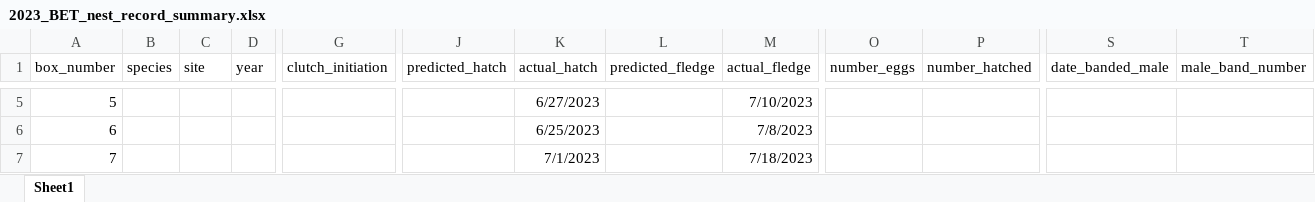
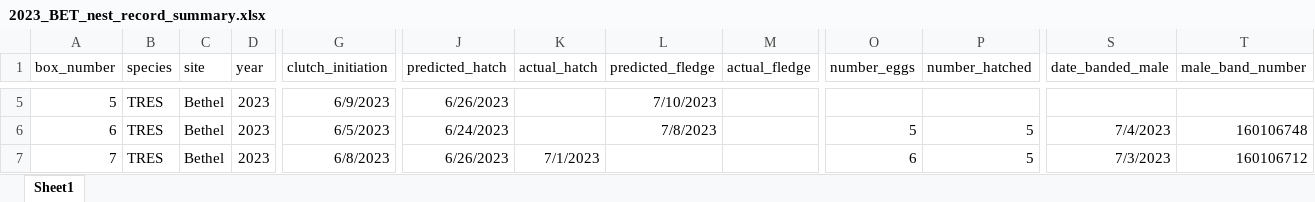
Before and after one commit to rjfriendly2/Tree-Swallow-Nest-Box-Monitoring, an Excel workbook: data/2023_BET_nest_record_summary.xlsx, sheet Sheet1, drawn as a sheet; only a part is shown, gaps mark what is left out; values as stored, in another font and other column widths than the file's, no borders; the diff covers the shown part only; the diff names each change by its address in the sheet, - before the commit and + after, or states it on an @@ line.

```diff
--- a/data/2023_BET_nest_record_summary.xlsx (sheet Sheet1)
+++ b/data/2023_BET_nest_record_summary.xlsx (sheet Sheet1)
-B5:B7 (species): (empty)
+B5:B7 (species): TRES
-C5:C7 (site): (empty)
+C5:C7 (site): Bethel
-D5:D7 (year): (empty)
+D5:D7 (year): 2023
-G5 (clutch_initiation): (empty)
+G5 (clutch_initiation): 6/9/2023
-J5 (predicted_hatch): (empty)
+J5 (predicted_hatch): 6/26/2023
-K5 (actual_hatch): 6/27/2023
+K5 (actual_hatch): (empty)
-L5 (predicted_fledge): (empty)
+L5 (predicted_fledge): 7/10/2023
-M5 (actual_fledge): 7/10/2023
+M5 (actual_fledge): (empty)
-G6 (clutch_initiation): (empty)
+G6 (clutch_initiation): 6/5/2023
-J6 (predicted_hatch): (empty)
+J6 (predicted_hatch): 6/24/2023
-K6 (actual_hatch): 6/25/2023
+K6 (actual_hatch): (empty)
-L6 (predicted_fledge): (empty)
+L6 (predicted_fledge): 7/8/2023
-M6 (actual_fledge): 7/8/2023
+M6 (actual_fledge): (empty)
-O6 (number_eggs): (empty)
+O6 (number_eggs): 5
-P6:P7 (number_hatched): (empty)
+P6:P7 (number_hatched): 5
-S6 (date_banded_male): (empty)
+S6 (date_banded_male): 7/4/2023
-T6 (male_band_number): (empty)
+T6 (male_band_number): 160106748
-G7 (clutch_initiation): (empty)
+G7 (clutch_initiation): 6/8/2023
-J7 (predicted_hatch): (empty)
+J7 (predicted_hatch): 6/26/2023
-M7 (actual_fledge): 7/18/2023
+M7 (actual_fledge): (empty)
-O7 (number_eggs): (empty)
+O7 (number_eggs): 6
-S7 (date_banded_male): (empty)
+S7 (date_banded_male): 7/3/2023
-T7 (male_band_number): (empty)
+T7 (male_band_number): 160106712
```
Also changed, not shown: 1 added row, 3 removed rows and 266 edited cells elsewhere in this sheet, data/2023_BET_nest_record.xlsx, data/2025_BET_adult_banding_data.xlsx, 17 other files.
